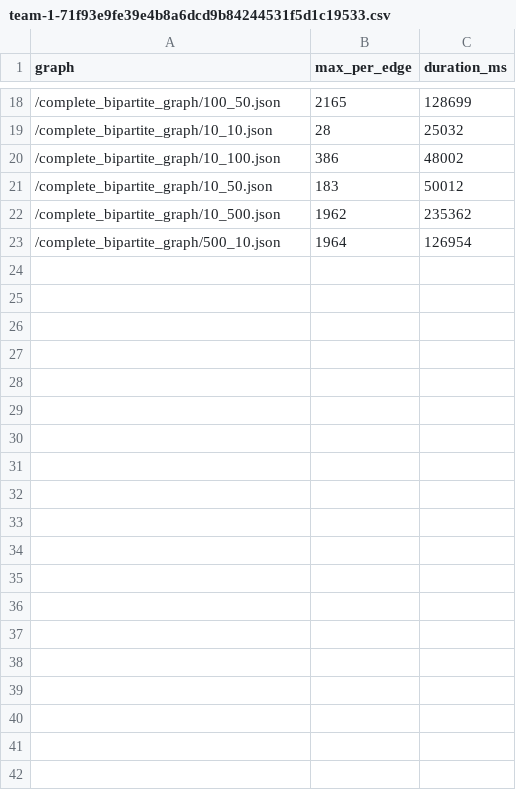
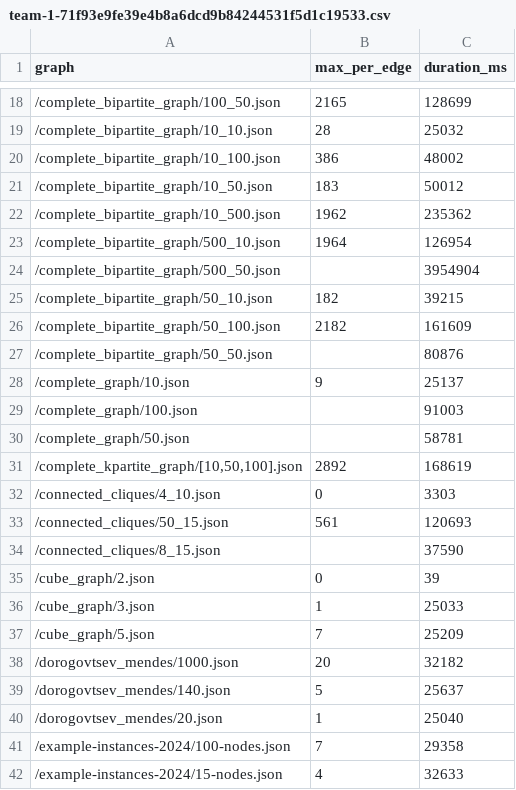
Before and after one commit to YouSafe/gda-testing, a CSV file: stats/team-1-71f93e9fe39e4b8a6dcd9b84244531f5d1c19533.csv, drawn as a sheet; only a part is shown, gaps mark what is left out; the diff covers the shown part only.

Commit message:
Remove another oversized graph and add latest stats

```diff
--- a/stats/team-1-71f93e9fe39e4b8a6dcd9b84244531f5d1c19533.csv
+++ b/stats/team-1-71f93e9fe39e4b8a6dcd9b84244531f5d1c19533.csv
@@ -23 +23,20 @@ graph,max_per_edge,duration_ms
 /complete_bipartite_graph/500_10.json,1964,126954
+/complete_bipartite_graph/500_50.json,,3954904
+/complete_bipartite_graph/50_10.json,182,39215
+/complete_bipartite_graph/50_100.json,2182,161609
+/complete_bipartite_graph/50_50.json,,80876
+/complete_graph/10.json,9,25137
+/complete_graph/100.json,,91003
+/complete_graph/50.json,,58781
+"/complete_kpartite_graph/[10,50,100].json",2892,168619
+/connected_cliques/4_10.json,0,3303
+/connected_cliques/50_15.json,561,120693
+/connected_cliques/8_15.json,,37590
+/cube_graph/2.json,0,39
+/cube_graph/3.json,1,25033
+/cube_graph/5.json,7,25209
+/dorogovtsev_mendes/1000.json,20,32182
+/dorogovtsev_mendes/140.json,5,25637
+/dorogovtsev_mendes/20.json,1,25040
+/example-instances-2024/100-nodes.json,7,29358
+/example-instances-2024/15-nodes.json,4,32633
```
Also changed, not shown: 24 added rows elsewhere in this file, 1 other file.
